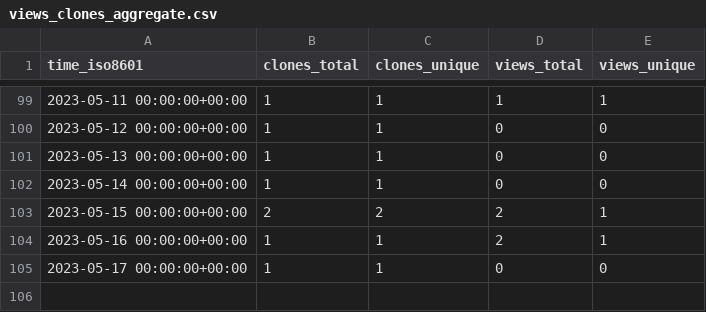
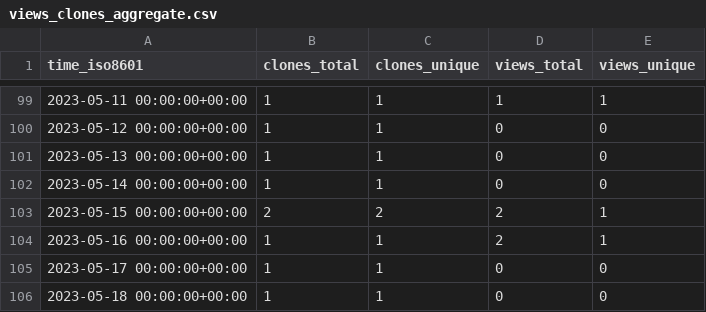
Before and after one commit to Autostronomy/AutoProf, a CSV file: ConnorStoneAstro/AutoProf-Legacy/ghrs-data/views_clones_aggregate.csv, drawn as a sheet; only a part is shown, gaps mark what is left out.

```diff
--- a/ConnorStoneAstro/AutoProf-Legacy/ghrs-data/views_clones_aggregate.csv
+++ b/ConnorStoneAstro/AutoProf-Legacy/ghrs-data/views_clones_aggregate.csv
@@ -105 +105,2 @@ time_iso8601,clones_total,clones_unique,views_total,views_unique
 2023-05-17 00:00:00+00:00,1,1,0,0
+2023-05-18 00:00:00+00:00,1,1,0,0
```
Also changed, not shown: 1 other file.
